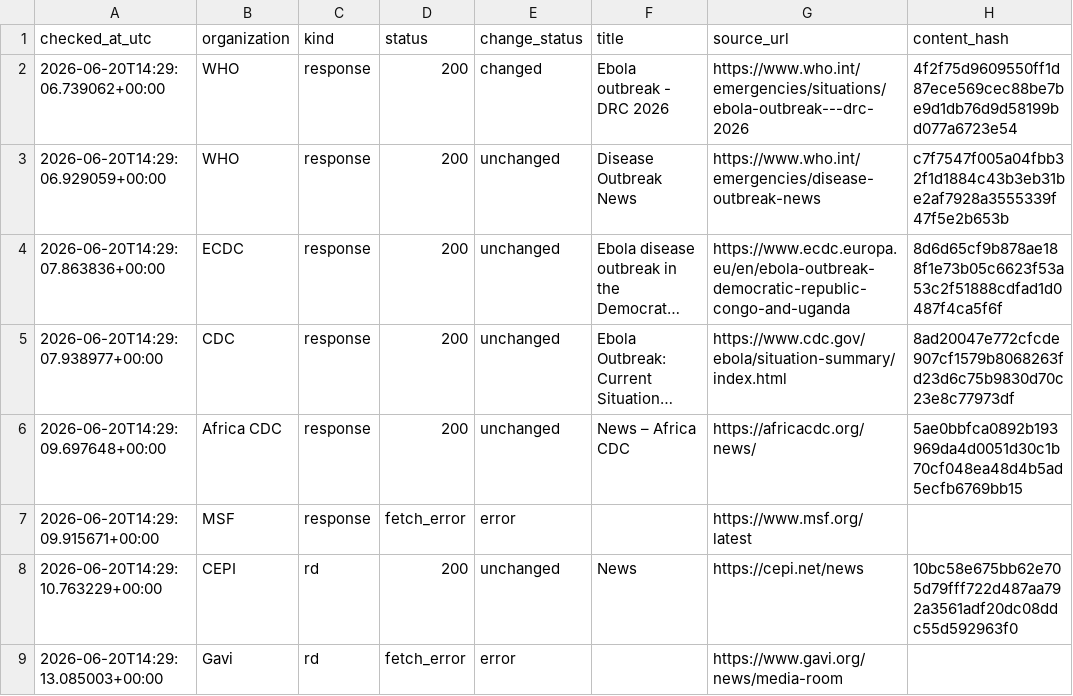
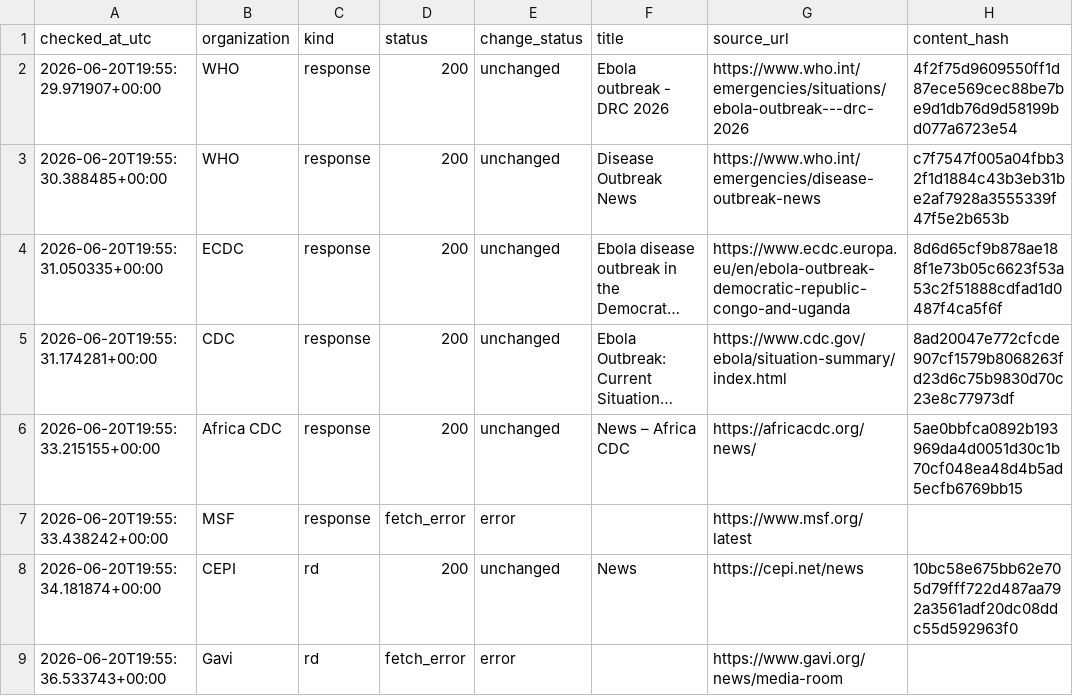
Before and after one commit to mosuzuki/ebola2026, a CSV file: data/processed/source_monitor.csv, drawn as a sheet; only a part is shown; long unchanged cells end in …; the diff names each change by its address in the sheet, - before the commit and + after, or states it on an @@ line.

```diff
--- a/data/processed/source_monitor.csv
+++ b/data/processed/source_monitor.csv
-A2 (checked_at_utc): 2026-06-20T14:29:06.739062+00:00
+A2 (checked_at_utc): 2026-06-20T19:55:29.971907+00:00
-E2 (change_status): changed
+E2 (change_status): unchanged
-A3 (checked_at_utc): 2026-06-20T14:29:06.929059+00:00
+A3 (checked_at_utc): 2026-06-20T19:55:30.388485+00:00
-A4 (checked_at_utc): 2026-06-20T14:29:07.863836+00:00
+A4 (checked_at_utc): 2026-06-20T19:55:31.050335+00:00
-A5 (checked_at_utc): 2026-06-20T14:29:07.938977+00:00
+A5 (checked_at_utc): 2026-06-20T19:55:31.174281+00:00
-A6 (checked_at_utc): 2026-06-20T14:29:09.697648+00:00
+A6 (checked_at_utc): 2026-06-20T19:55:33.215155+00:00
-A7 (checked_at_utc): 2026-06-20T14:29:09.915671+00:00
+A7 (checked_at_utc): 2026-06-20T19:55:33.438242+00:00
-A8 (checked_at_utc): 2026-06-20T14:29:10.763229+00:00
+A8 (checked_at_utc): 2026-06-20T19:55:34.181874+00:00
-A9 (checked_at_utc): 2026-06-20T14:29:13.085003+00:00
+A9 (checked_at_utc): 2026-06-20T19:55:36.533743+00:00
```
Also changed, not shown: docs/data/response_tracker.csv, docs/data/source_monitor.csv, 6 other files.
